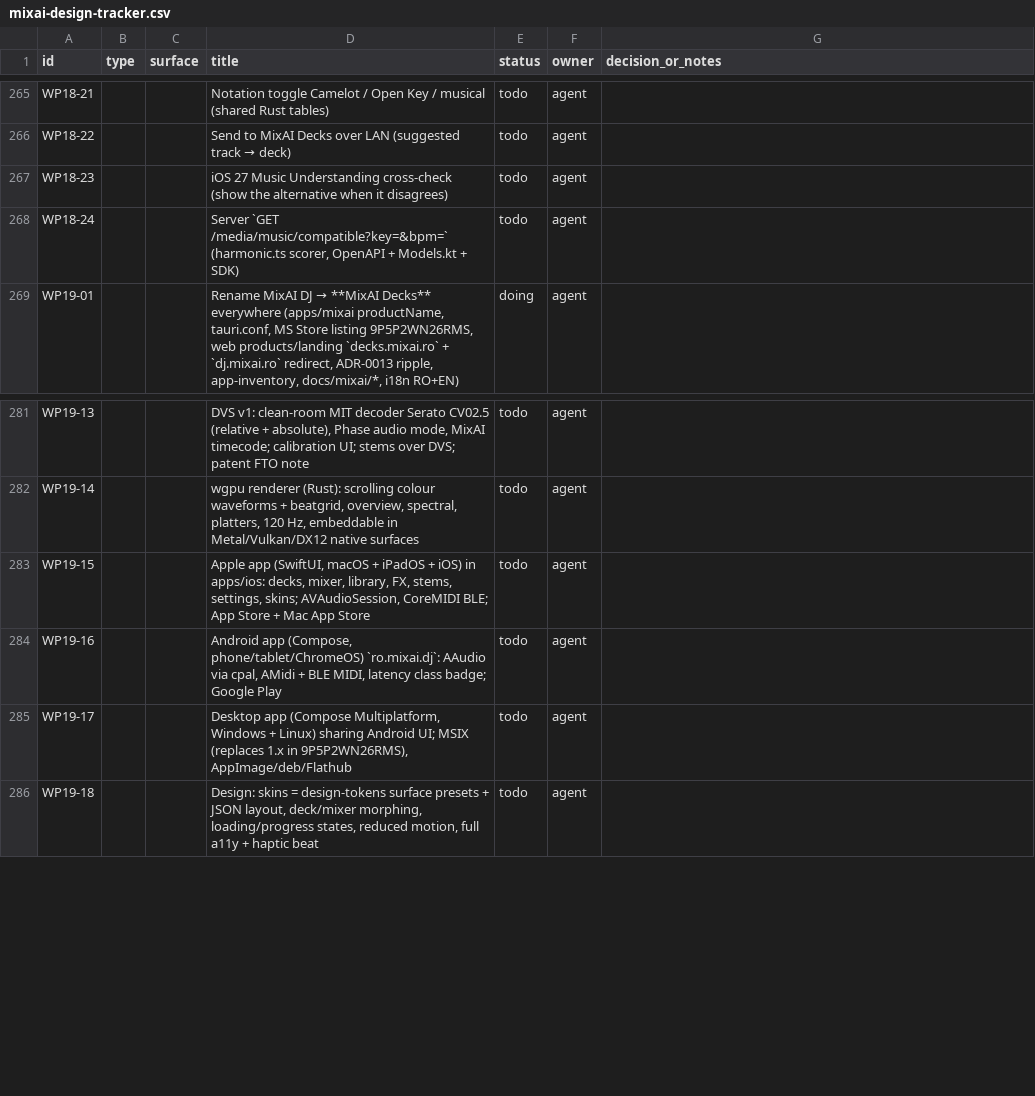
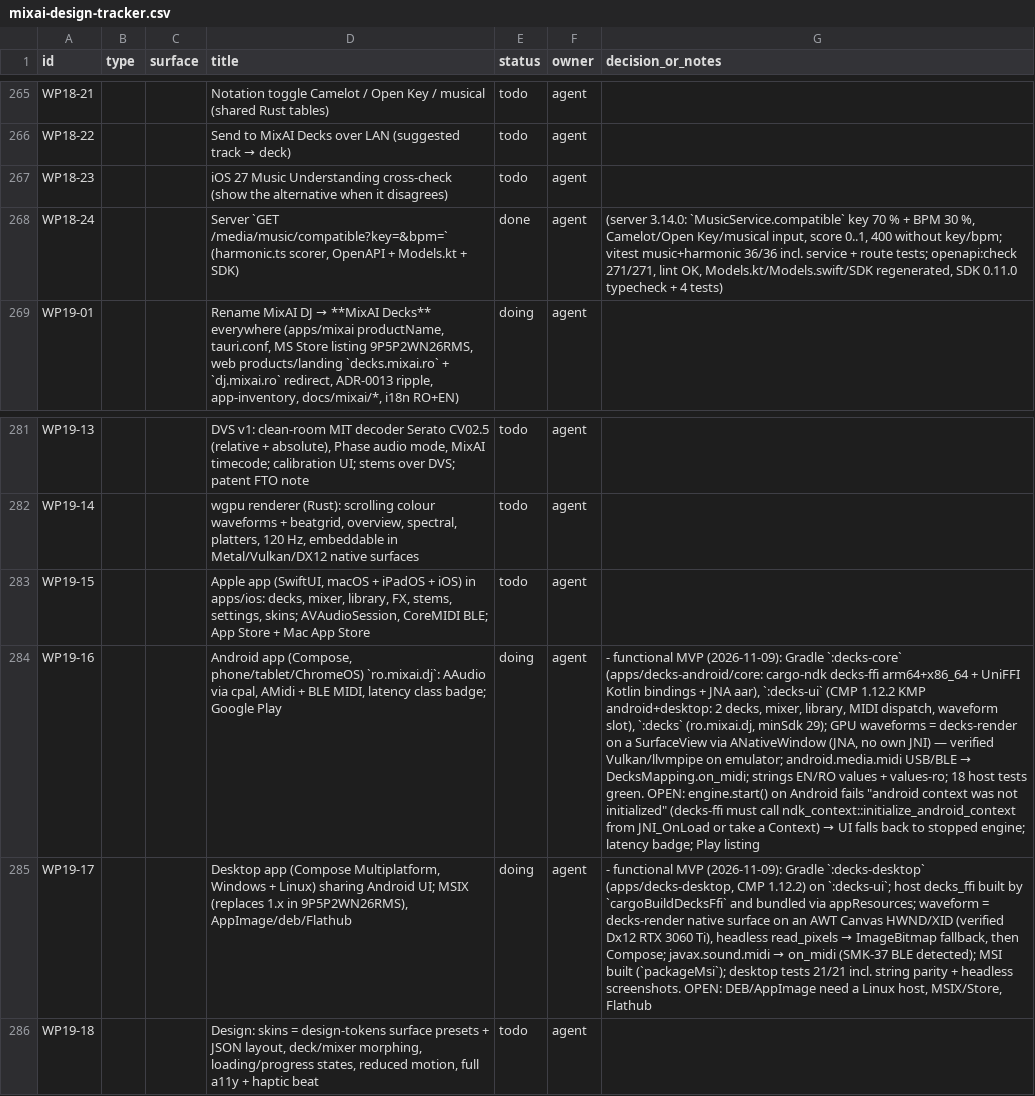
Before and after one commit to dragoscv/mmo, a CSV file: docs/mixai-design-tracker.csv, drawn as a sheet; only a part is shown, gaps mark what is left out; the diff names each change by its address in the sheet, - before the commit and + after, or states it on an @@ line.

Commit message:
feat(server): compatible tracks from a key and bpm for mixai key & bpm (3.14.0, WP18-24)
Agent-Session: term-66028
Agent-Purpose: ios app store submission

```diff
--- a/docs/mixai-design-tracker.csv
+++ b/docs/mixai-design-tracker.csv
-E268 (status): todo
+E268 (status): done
-G268 (decision_or_notes): (empty)
+G268 (decision_or_notes): (server 3.14.0: `MusicService.compatible` key 70 % + BPM 30 %, Camelot/Open Key/musical input, score 0..1, 400 without key/bpm; vitest music+harmonic 36/36 incl. service + route tests; openapi:check 271/271, lint OK, Models.kt/Models.swift/SDK regenerated, SDK 0.11.0 typecheck + 4 tests)
-E284:E285 (status): todo
+E284:E285 (status): doing
@@ G284 (decision_or_notes): (empty) → - functional MVP (2026-11-09): Gradle `:decks-core` (apps/decks-android/core: cargo-ndk decks-ffi arm64+x86_64 + UniFFI Kotlin bindings + JNA aar), `:decks-ui` (CMP 1.12.2 KMP android+desktop: 2 decks, mixer, library, MIDI dispatch, waveform slot), `:decks` (ro.mixai.dj, minSdk 29); GPU waveforms = decks-render on a SurfaceView via ANativeWindow (JNA, no own JNI) — verified Vulkan/llvmpipe on emulator; android.media.midi USB/BLE → DecksMapping.on_midi; strings EN/RO values + values-ro; 18 host tests green. OPEN: engine.start() on Android fails "android context was not initialized" (decks-ffi must call ndk_context::initialize_android_context from JNI_OnLoad or take a Context) → UI falls back to stopped engine; latency badge; Play listing @@
@@ G285 (decision_or_notes): (empty) → - functional MVP (2026-11-09): Gradle `:decks-desktop` (apps/decks-desktop, CMP 1.12.2) on `:decks-ui`; host decks_ffi built by `cargoBuildDecksFfi` and bundled via appResources; waveform = decks-render native surface on an AWT Canvas HWND/XID (verified Dx12 RTX 3060 Ti), headless read_pixels → ImageBitmap fallback, then Compose; javax.sound.midi → on_midi (SMK-37 BLE detected); MSI built (`packageMsi`); desktop tests 21/21 incl. string parity + headless screenshots. OPEN: DEB/AppImage need a Linux host, MSIX/Store, Flathub @@
```
Also changed, not shown: 11 other files.
